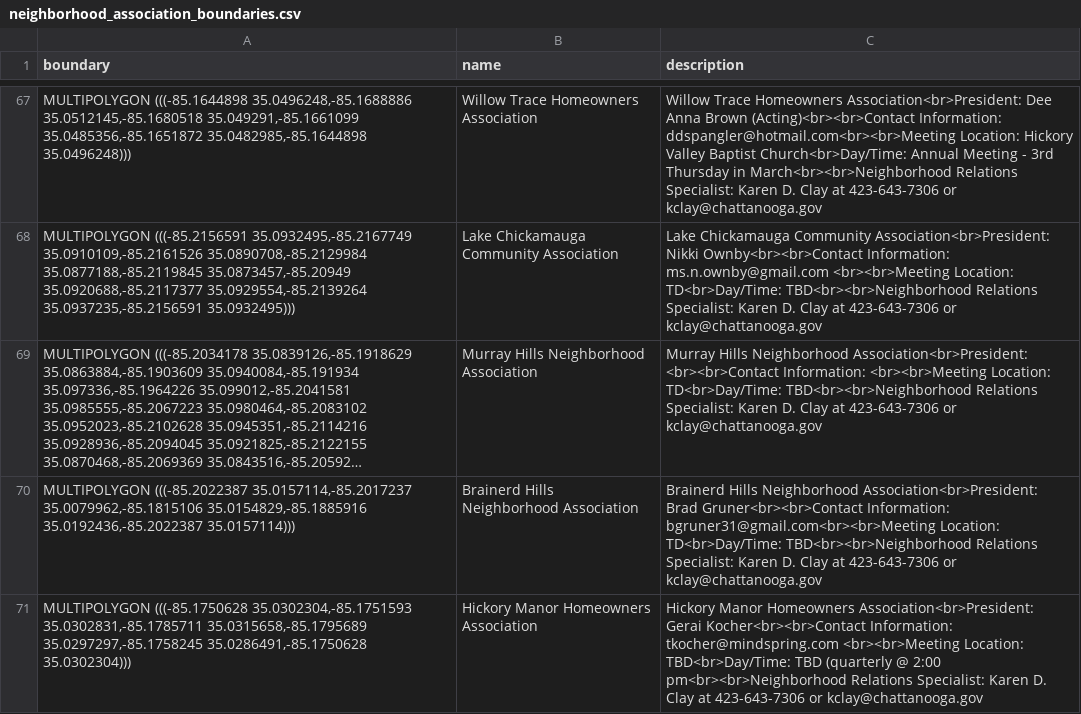
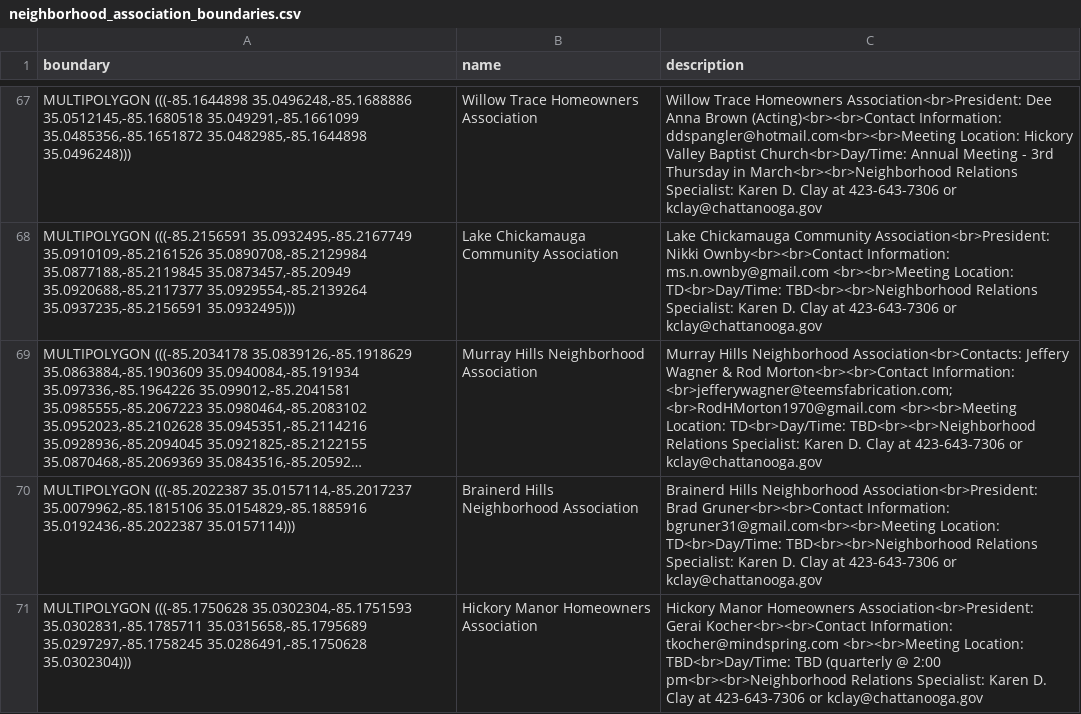
Before and after one commit to officeofperformancemanagement/neighborhood_association_boundaries, a CSV file: files/neighborhood_association_boundaries.csv, drawn as a sheet; only a part is shown, gaps mark what is left out; long unchanged cells end in …; the diff names each change by its address in the sheet, - before the commit and + after, or states it on an @@ line.

```diff
--- a/files/neighborhood_association_boundaries.csv
+++ b/files/neighborhood_association_boundaries.csv
-C69 (description): …Hills Neighborhood Association<br>President: <br><br>Contact Information: <br><br>Meeting Location:…
+C69 (description): …Hills Neighborhood Association<br>Contacts: Jeffery Wagner & Rod Morton<br><br>Contact Information: <br>jefferywagner@teemsfabrication.com; <br>RodHMorton1970@gmail.com <br><br>Meeting Location:…
```
